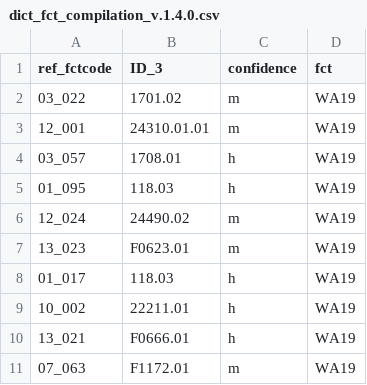
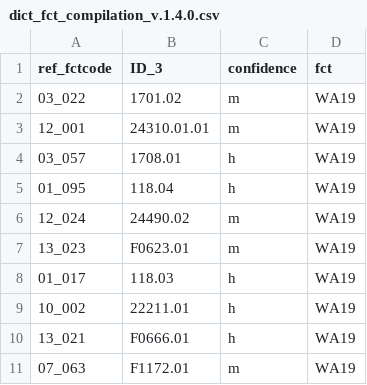
Before and after one commit to micronutrientsupport/fct, a CSV file: metadata/dict_fct_compilation_v.1.4.0.csv, drawn as a sheet; only a part is shown; the diff covers the shown part only.

```diff
--- a/metadata/dict_fct_compilation_v.1.4.0.csv
+++ b/metadata/dict_fct_compilation_v.1.4.0.csv
@@ -4,3 +4,3 @@
 "03_057","1708.01","h","WA19"
-"01_095","118.03","h","WA19"
+"01_095","118.04","h","WA19"
 "12_024","24490.02","m","WA19"
```
Also changed, not shown: 28 added rows elsewhere in this file, 6 other files.
